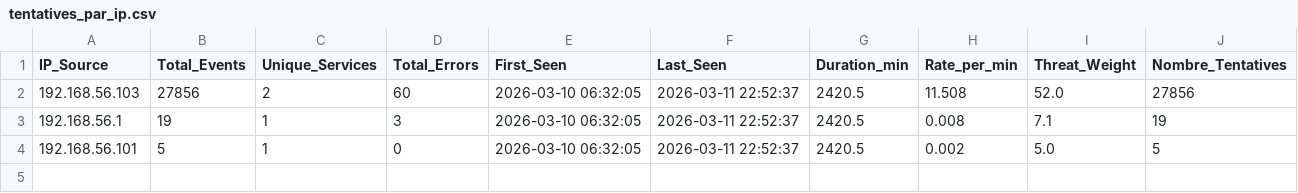
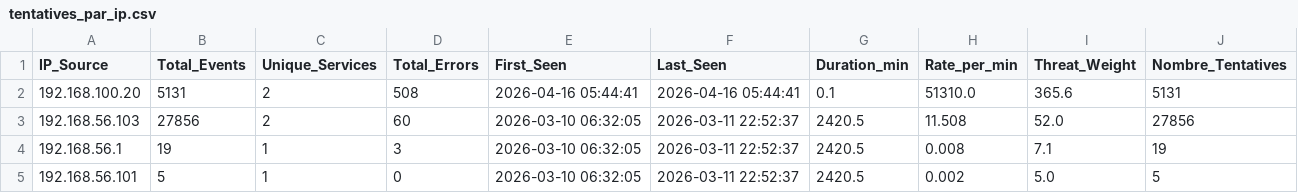
Before and after one commit to arijkhedhrie-coder/linux_pfe_project, a CSV file: backend/output/tentatives_par_ip.csv, drawn as a sheet; the diff names each change by its address in the sheet, - before the commit and + after, or states it on an @@ line.

```diff
--- a/backend/output/tentatives_par_ip.csv
+++ b/backend/output/tentatives_par_ip.csv
+row 2: 192.168.100.20 | 5131 | 2 | 508 | 2026-04-16 05:44:41 | 2026-04-16 05:44:41 | 0.1 | 51310.0 | 365.6 | 5131
```
Also changed, not shown: backend/output/erreurs_par_heure.csv, 33 other files.
